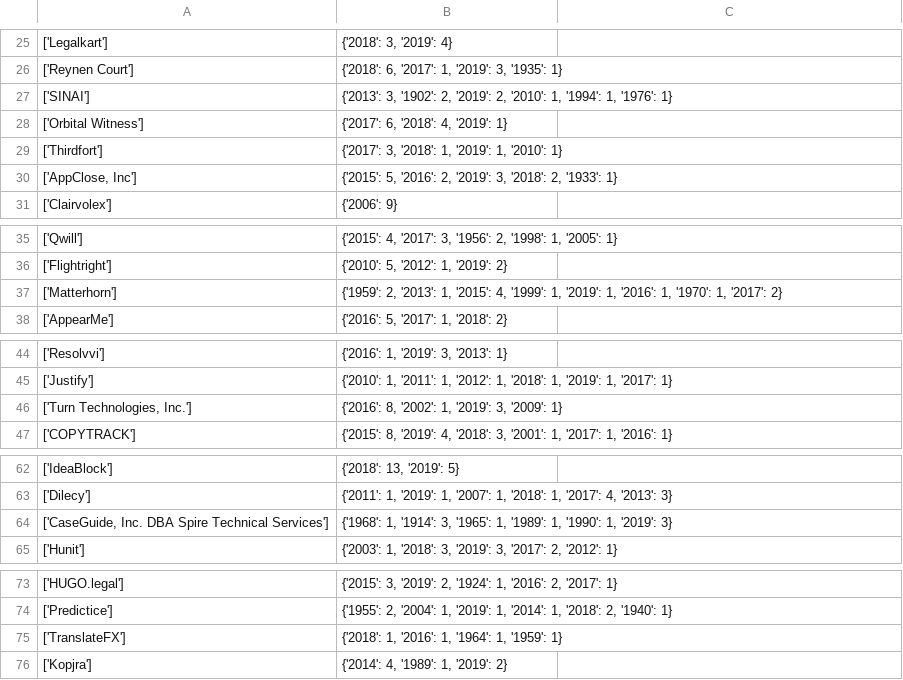
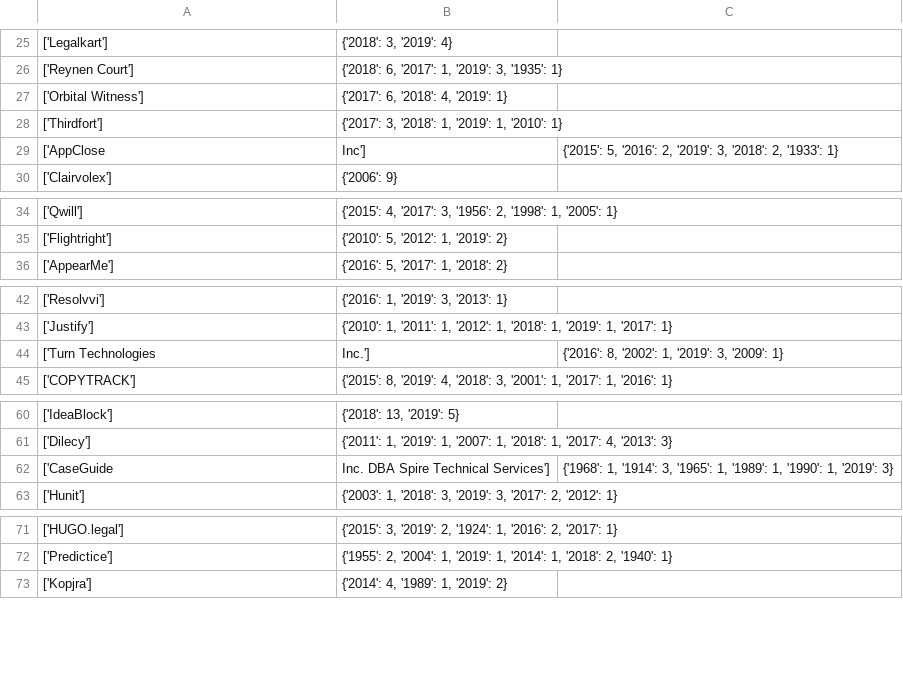
Before and after one commit to NeerajRattehalli/legal.io, a CSV file: company_founding_date.csv, drawn as a sheet; only a part is shown, gaps mark what is left out; removed rows and columns are numbered as before the commit, all else as after; the diff covers the shown part only; the diff names each change by its address in the sheet, - before the commit and + after, or states it on an @@ line.

Commit message:
Found Best Dates

```diff
--- a/company_founding_date.csv
+++ b/company_founding_date.csv
-row 27: ['SINAI'] | {'2013': 3, '1902': 2, '2019': 2, '2010': 1, '1994': 1, '1976': 1}
-row 30: ['AppClose, Inc'] | {'2015': 5, '2016': 2, '2019': 3, '2018': 2, '1933': 1}
+row 29: ['AppClose | Inc'] | {'2015': 5, '2016': 2, '2019': 3, '2018': 2, '1933': 1}
-row 37: ['Matterhorn'] | {'1959': 2, '2013': 1, '2015': 4, '1999': 1, '2019': 1, '2016': 1, '1970': 1, '2017': 2}
-row 46: ['Turn Technologies, Inc.'] | {'2016': 8, '2002': 1, '2019': 3, '2009': 1}
+row 44: ['Turn Technologies | Inc.'] | {'2016': 8, '2002': 1, '2019': 3, '2009': 1}
-row 64: ['CaseGuide, Inc. DBA Spire Technical Services'] | {'1968': 1, '1914': 3, '1965': 1, '1989': 1, '1990': 1, '2019': 3}
+row 62: ['CaseGuide | Inc. DBA Spire Technical Services'] | {'1968': 1, '1914': 3, '1965': 1, '1989': 1, '1990': 1, '2019': 3}
-row 75: ['TranslateFX'] | {'2018': 1, '2016': 1, '1964': 1, '1959': 1}
```
Also changed, not shown: 3 removed rows and 1 edited cell elsewhere in this file, final/ManualFinalV2/8-14-20-final.tsv, 1 other file.
